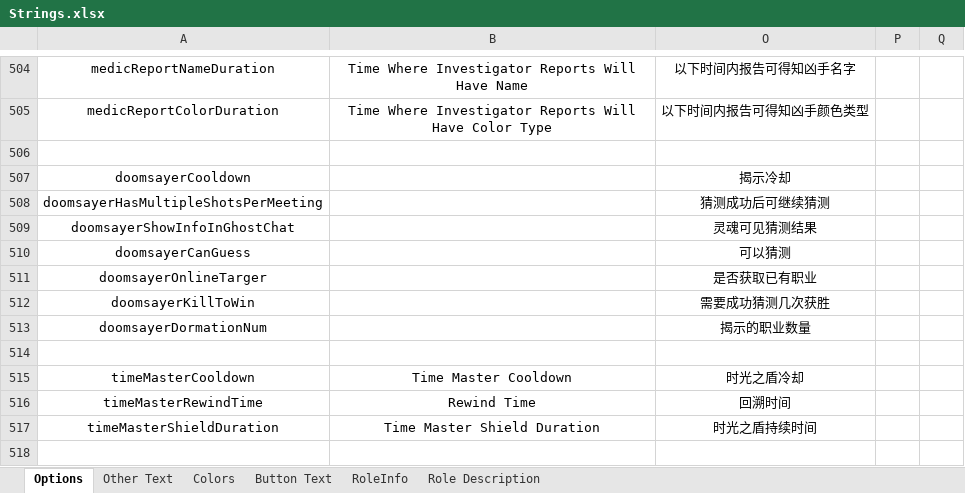
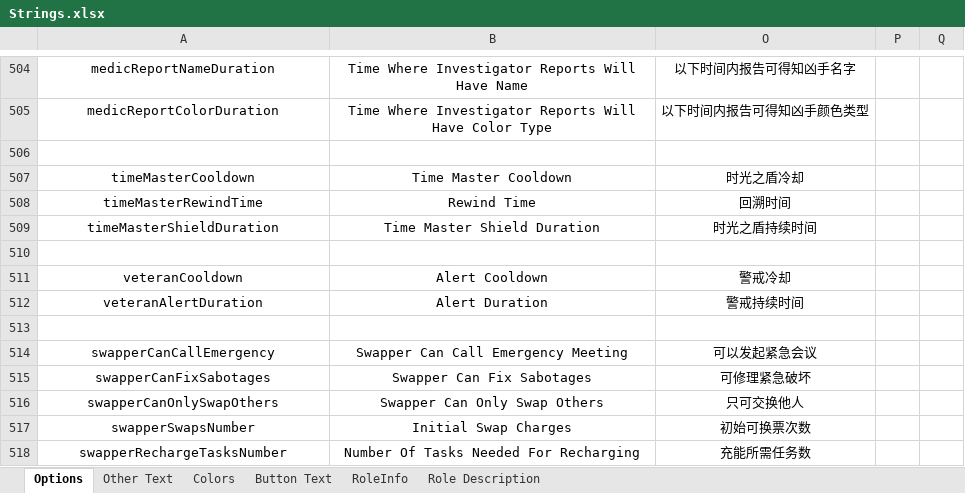
Before and after one commit to mxyx-club/TheOtherUs-Edited, an Excel workbook: Strings.xlsx, sheet Options, drawn as a sheet; only a part is shown, gaps mark what is left out; the shorter side is filled out with more unchanged rows; values as stored, in another font and other column widths than the file's, no borders; the diff names each change by its address in the sheet, - before the commit and + after, or states it on an @@ line.

```diff
--- a/Strings.xlsx (sheet Options)
+++ b/Strings.xlsx (sheet Options)
-row 507: doomsayerCooldown |  | 揭示冷却
-row 508: doomsayerHasMultipleShotsPerMeeting |  | 猜测成功后可继续猜测
-row 509: doomsayerShowInfoInGhostChat |  | 灵魂可见猜测结果
-row 510: doomsayerCanGuess |  | 可以猜测
-row 511: doomsayerOnlineTarger |  | 是否获取已有职业
-row 512: doomsayerKillToWin |  | 需要成功猜测几次获胜
-row 513: doomsayerDormationNum |  | 揭示的职业数量
-row 514: (empty)
```
Also changed, not shown: 1 other file.
